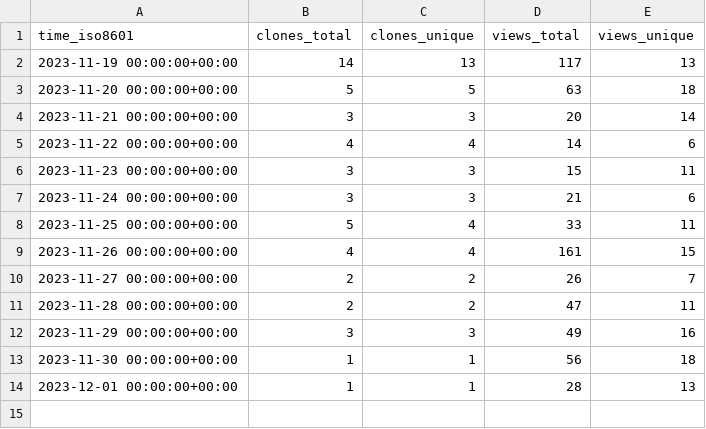
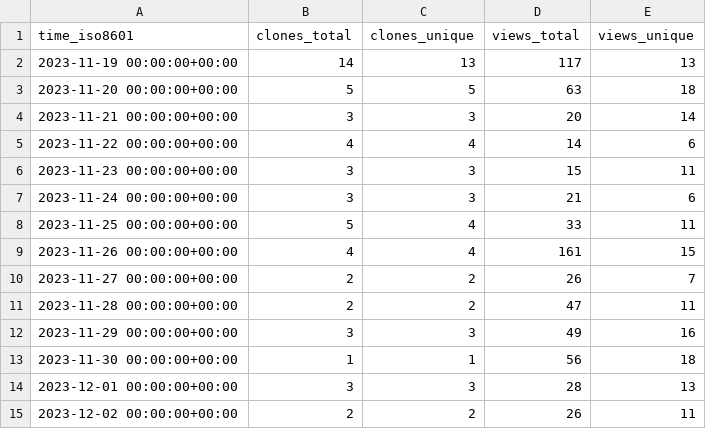
Before and after one commit to profeshnul-duvlupur/email-tsunami, a CSV file: profeshnul-duvlupur/email-tsunami/ghrs-data/views_clones_aggregate.csv, drawn as a sheet.

```diff
--- a/profeshnul-duvlupur/email-tsunami/ghrs-data/views_clones_aggregate.csv
+++ b/profeshnul-duvlupur/email-tsunami/ghrs-data/views_clones_aggregate.csv
@@ -13,2 +13,3 @@ time_iso8601,clones_total,clones_unique,views_total,views_unique
 2023-11-30 00:00:00+00:00,1,1,56,18
-2023-12-01 00:00:00+00:00,1,1,28,13
+2023-12-01 00:00:00+00:00,3,3,28,13
+2023-12-02 00:00:00+00:00,2,2,26,11
```
Also changed, not shown: 1 other file.
